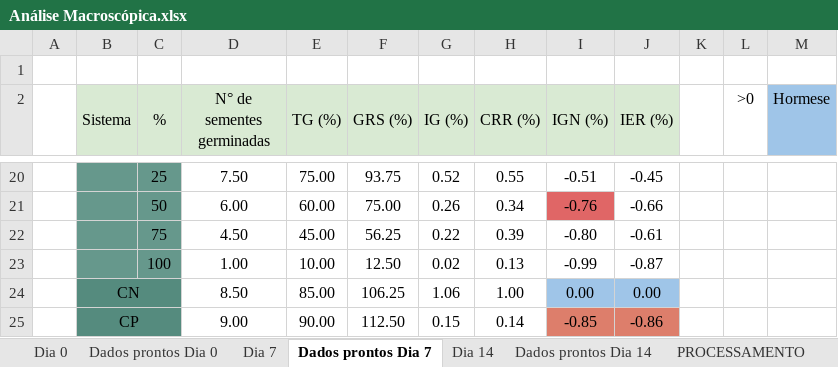
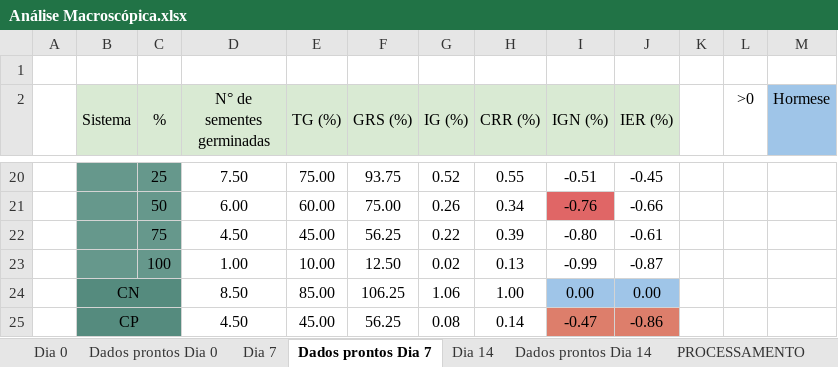
Before and after one commit to VictorCercasin/DataAnalysisDuda, an Excel workbook: data/etapa_2/Candida/Análise Macroscópica.xlsx, sheet Dados prontos Dia 7, drawn as a sheet; only a part is shown, gaps mark what is left out; values as stored, in another font and other column widths than the file's, no borders; charts and pictures and conditional formats not drawn; removed rows and columns are numbered as before the commit, all else as after; the diff names each change by its address in the sheet, - before the commit and + after, or states it on an @@ line.

```diff
--- a/data/etapa_2/Candida/Análise Macroscópica.xlsx (sheet Dados prontos Dia 7)
+++ b/data/etapa_2/Candida/Análise Macroscópica.xlsx (sheet Dados prontos Dia 7)
-row 25:  | CP |  | 9.00 | 90.00 | 112.50 | 0.15 | 0.14 | -0.85 | -0.86
+row 25:  | CP |  | 4.50 | 45.00 | 56.25 | 0.08 | 0.14 | -0.47 | -0.86
```
Also changed, not shown: sheet Dia 0, sheet Dados prontos Dia 0, sheet Dia 14, sheet PROCESSAMENTO, sheet Dados prontos Dia 14, sheet Dia 7, formulas that keep their value, charts or pictures, data/etapa_2/Aspergillius/Análise Macroscópica.xlsx, data/etapa_2/Penicillium/Análise Macroscópica.xlsx, 3 other files.
